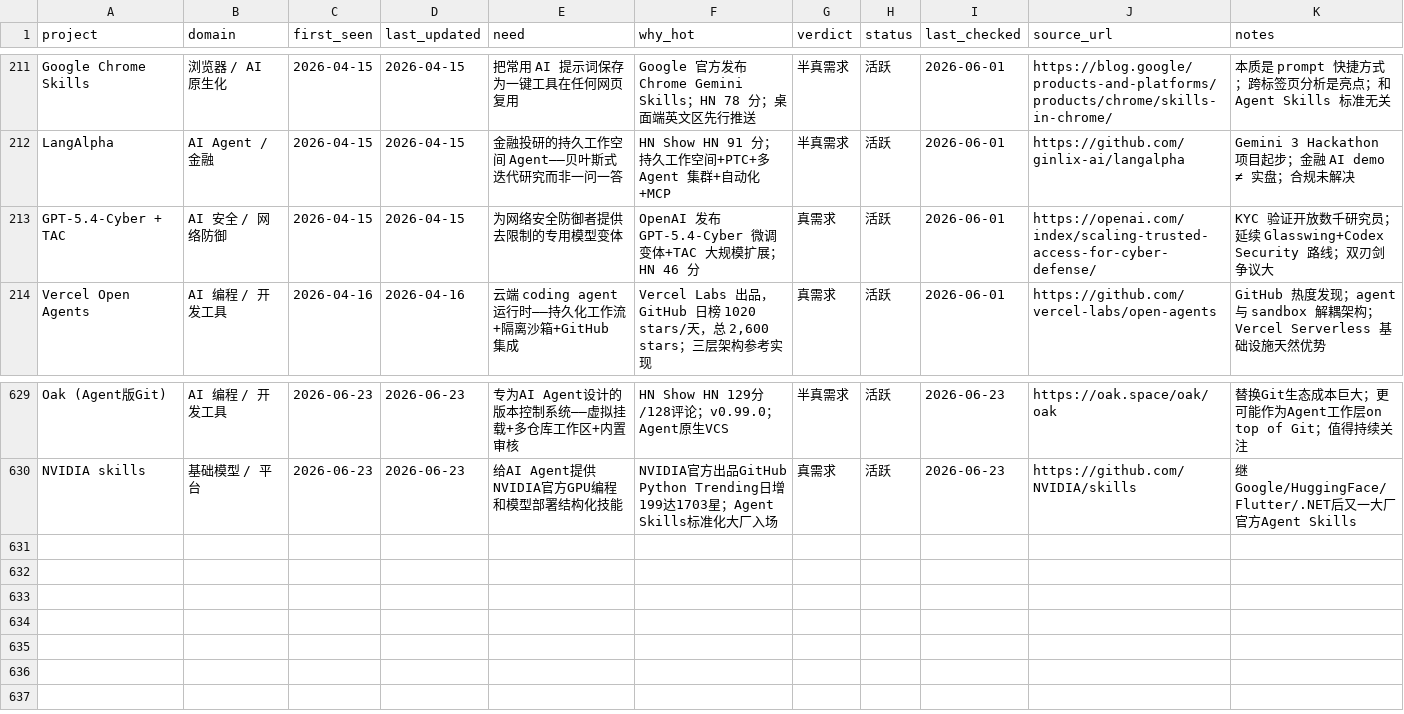
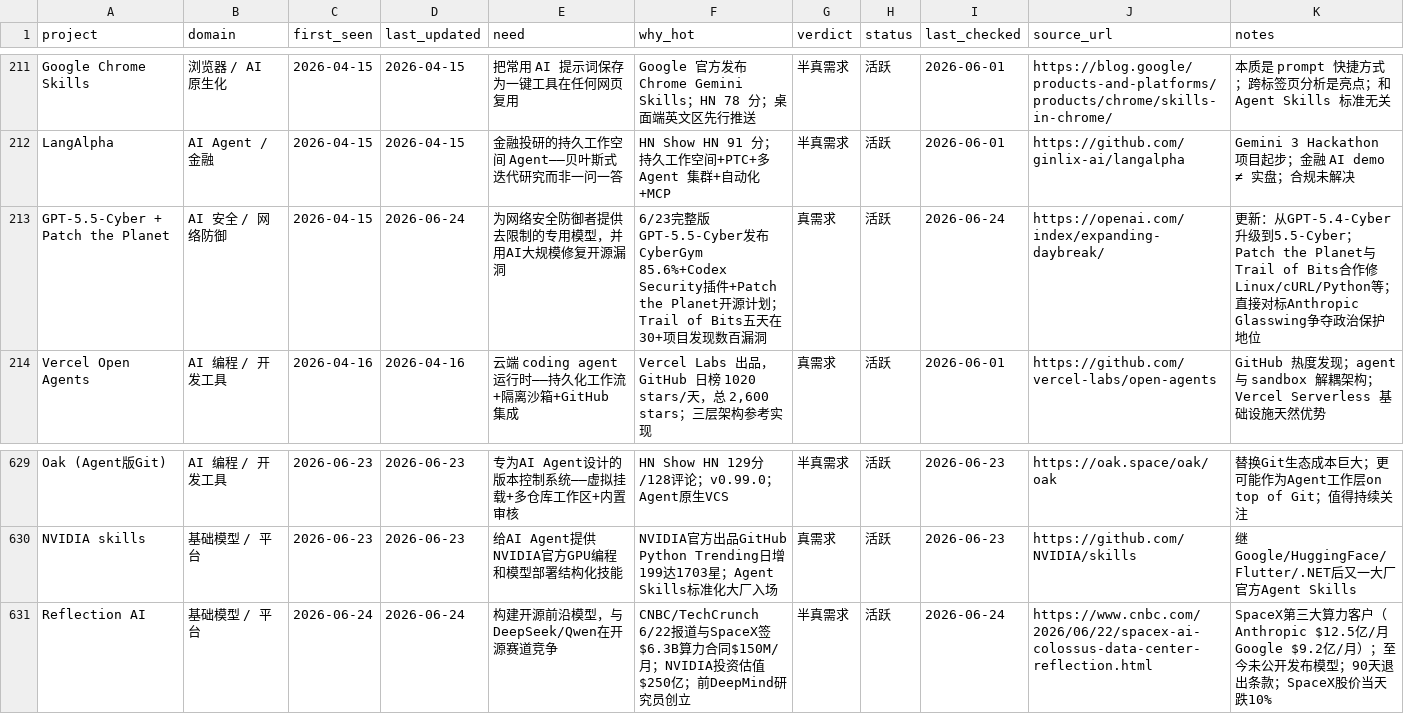
Before and after one commit to KuumaSan/AIProducts, a CSV file: tracking/ai-projects.csv, drawn as a sheet; only a part is shown, gaps mark what is left out.

Commit message:
Daily AI tracker update 2026-06-24

```diff
--- a/tracking/ai-projects.csv
+++ b/tracking/ai-projects.csv
@@ -212,3 +212,3 @@ Google Chrome Skills,浏览器 / AI 原生化,2026-04-15,2026-04-15,把常用 AI
 LangAlpha,AI Agent / 金融,2026-04-15,2026-04-15,金融投研的持久工作空间 Agent——贝叶斯式迭代研究而非一问一答,HN Show HN 91 分；持久工作空间+PTC+多 Agent 集群+自动化+MCP,半真需求,活跃,2026-06-01,https://github.com/ginlix-ai/langalpha,Gemini 3 Hackathon 项目起步；金融 AI demo ≠ 实盘；合规未解决
-GPT-5.4-Cyber + TAC,AI 安全 / 网络防御,2026-04-15,2026-04-15,为网络安全防御者提供去限制的专用模型变体,OpenAI 发布 GPT-5.4-Cyber 微调变体+TAC 大规模扩展；HN 46 分,真需求,活跃,2026-06-01,https://openai.com/index/scaling-trusted-access-for-cyber-defense/,KYC 验证开放数千研究员；延续 Glasswing+Codex Security 路线；双刃剑争议大
+GPT-5.5-Cyber + Patch the Planet,AI 安全 / 网络防御,2026-04-15,2026-06-24,"为网络安全防御者提供去限制的专用模型，并用AI大规模修复开源漏洞","6/23完整版GPT-5.5-Cyber发布CyberGym 85.6%+Codex Security插件+Patch the Planet开源计划；Trail of Bits五天在30+项目发现数百漏洞",真需求,活跃,2026-06-24,https://openai.com/index/expanding-daybreak/,"更新：从GPT-5.4-Cyber升级到5.5-Cyber；Patch the Planet与Trail of Bits合作修Linux/cURL/Python等；直接对标Anthropic Glasswing争夺政治保护地位"
 Vercel Open Agents,AI 编程 / 开发工具,2026-04-16,2026-04-16,云端 coding agent 运行时——持久化工作流+隔离沙箱+GitHub 集成,"Vercel Labs 出品，GitHub 日榜 1020 stars/天，总 2,600 stars；三层架构参考实现",真需求,活跃,2026-06-01,https://github.com/vercel-labs/open-agents,GitHub 热度发现；agent 与 sandbox 解耦架构；Vercel Serverless 基础设施天然优势
@@ -630 +630,2 @@ Oak (Agent版Git),AI 编程 / 开发工具,2026-06-23,2026-06-23,专为AI Agent
 NVIDIA skills,基础模型 / 平台,2026-06-23,2026-06-23,给AI Agent提供NVIDIA官方GPU编程和模型部署结构化技能,NVIDIA官方出品GitHub Python Trending日增199达1703星；Agent Skills标准化大厂入场,真需求,活跃,2026-06-23,https://github.com/NVIDIA/skills,继Google/HuggingFace/Flutter/.NET后又一大厂官方Agent Skills
+Reflection AI,基础模型 / 平台,2026-06-24,2026-06-24,"构建开源前沿模型，与DeepSeek/Qwen在开源赛道竞争","CNBC/TechCrunch 6/22报道与SpaceX签$6.3B算力合同$150M/月；NVIDIA投资估值$250亿；前DeepMind研究员创立",半真需求,活跃,2026-06-24,https://www.cnbc.com/2026/06/22/spacex-ai-colossus-data-center-reflection.html,"SpaceX第三大算力客户（Anthropic $12.5亿/月 Google $9.2亿/月）；至今未公开发布模型；90天退出条款；SpaceX股价当天跌10%"
```
